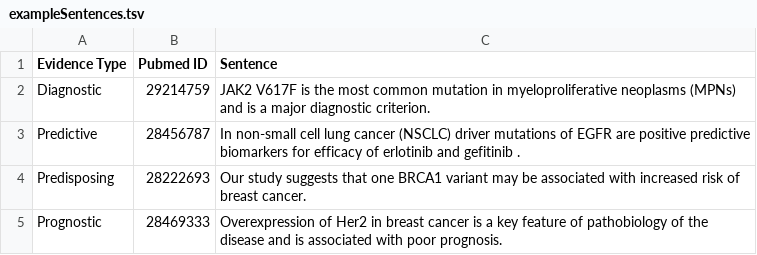
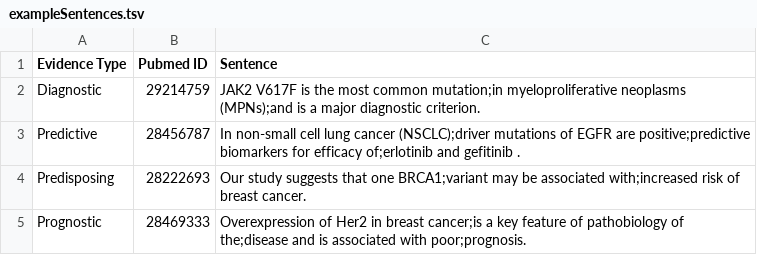
Before and after one commit to jakelever/civicmine, a TSV file: paper/civicmine/exampleSentences.tsv, drawn as a sheet.

Commit message:
Paper update with new analysis

```diff
--- a/paper/civicmine/exampleSentences.tsv
+++ b/paper/civicmine/exampleSentences.tsv
@@ -1,5 +1,5 @@
 Evidence Type	Pubmed ID	Sentence
-Diagnostic	29214759	JAK2 V617F is the most common mutation in myeloproliferative neoplasms (MPNs) and is a major diagnostic criterion.
-Predictive	28456787	In non-small cell lung cancer (NSCLC) driver mutations of EGFR are positive predictive biomarkers for efficacy of erlotinib and gefitinib .
-Predisposing	28222693	Our study suggests that one BRCA1 variant may be associated with increased risk of breast cancer.
-Prognostic	28469333	Overexpression of Her2 in breast cancer is a key feature of pathobiology of the disease and is associated with poor prognosis.
+Diagnostic	29214759	JAK2 V617F is the most common mutation;in myeloproliferative neoplasms (MPNs);and is a major diagnostic criterion.
+Predictive	28456787	In non-small cell lung cancer (NSCLC);driver mutations of EGFR are positive;predictive biomarkers for efficacy of;erlotinib and gefitinib .
+Predisposing	28222693	Our study suggests that one BRCA1;variant may be associated with;increased risk of breast cancer.
+Prognostic	28469333	Overexpression of Her2 in breast cancer;is a key feature of pathobiology of the;disease and is associated with poor;prognosis.
```
Also changed, not shown: 15 other files.
